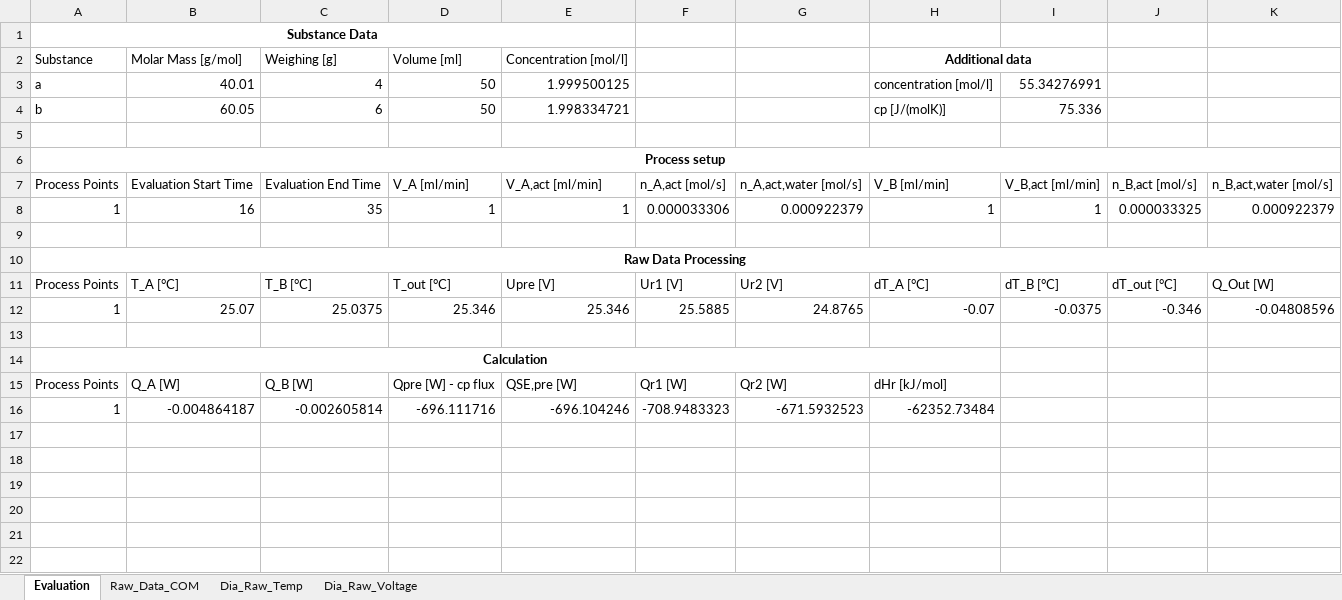
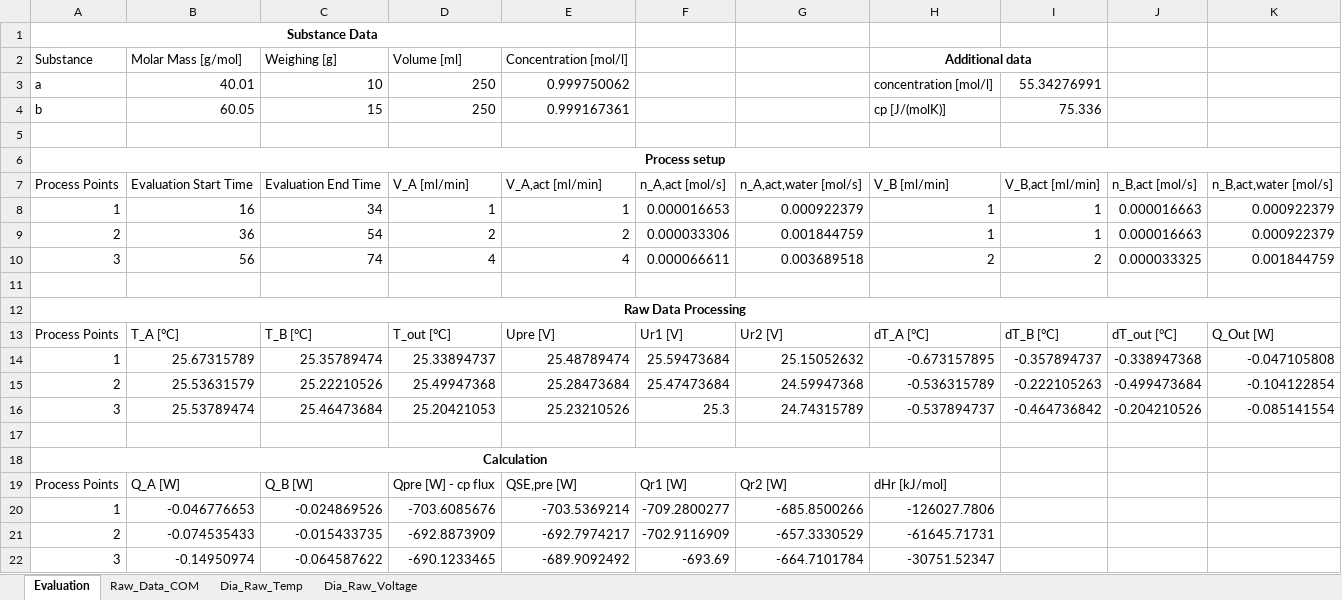
Before and after one commit to Nero-Wf/Calorimetry, an Excel workbook: strategy_test.xlsx, sheet Evaluation, drawn as a sheet; values as stored, in another font and other column widths than the file's, no borders; removed rows and columns are numbered as before the commit, all else as after; the diff names each change by its address in the sheet, - before the commit and + after, or states it on an @@ line.

```diff
--- a/strategy_test.xlsx (sheet Evaluation)
+++ b/strategy_test.xlsx (sheet Evaluation)
-C3: 4
+C3: 10
-D3:D4: 50
+D3:D4: 250
-E3: 1.999500125
+E3: 0.999750062
-C4: 6
+C4: 15
-E4: 1.998334721
+E4: 0.999167361
-C8: 35
+C8: 34
-F8: 0.000033306
+F8: 0.000016653
-J8: 0.000033325
+J8: 0.000016663
+row 9: 2 | 36 | 54 | 2 | 2 | 0.000033306 | 0.001844759 | 1 | 1 | 0.000016663 | 0.000922379
+row 10: 3 | 56 | 74 | 4 | 4 | 0.000066611 | 0.003689518 | 2 | 2 | 0.000033325 | 0.001844759
-row 12: 1 | 25.07 | 25.0375 | 25.346 | 25.346 | 25.5885 | 24.8765 | -0.07 | -0.0375 | -0.346 | -0.04808596
+row 14: 1 | 25.67315789 | 25.35789474 | 25.33894737 | 25.48789474 | 25.59473684 | 25.15052632 | -0.673157895 | -0.357894737 | -0.338947368 | -0.047105808
+row 15: 2 | 25.53631579 | 25.22210526 | 25.49947368 | 25.28473684 | 25.47473684 | 24.59947368 | -0.536315789 | -0.222105263 | -0.499473684 | -0.104122854
+row 16: 3 | 25.53789474 | 25.46473684 | 25.20421053 | 25.23210526 | 25.3 | 24.74315789 | -0.537894737 | -0.464736842 | -0.204210526 | -0.085141554
-row 16: 1 | -0.004864187 | -0.002605814 | -696.111716 | -696.104246 | -708.9483323 | -671.5932523 | -62352.73484
+row 20: 1 | -0.046776653 | -0.024869526 | -703.6085676 | -703.5369214 | -709.2800277 | -685.8500266 | -126027.7806
+row 21: 2 | -0.074535433 | -0.015433735 | -692.8873909 | -692.7974217 | -702.9116909 | -657.3330529 | -61645.71731
+row 22: 3 | -0.14950974 | -0.064587622 | -690.1233465 | -689.9092492 | -693.69 | -664.7101784 | -30751.52347
```
Also changed, not shown: sheet Raw_Data_COM, charts or pictures, 3 other files.
